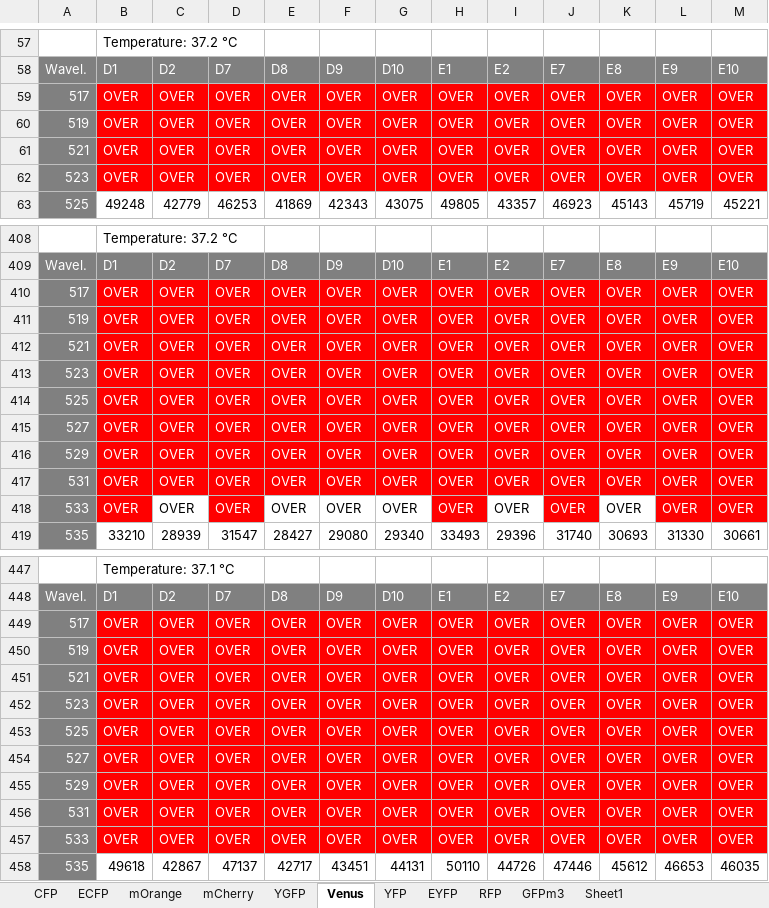
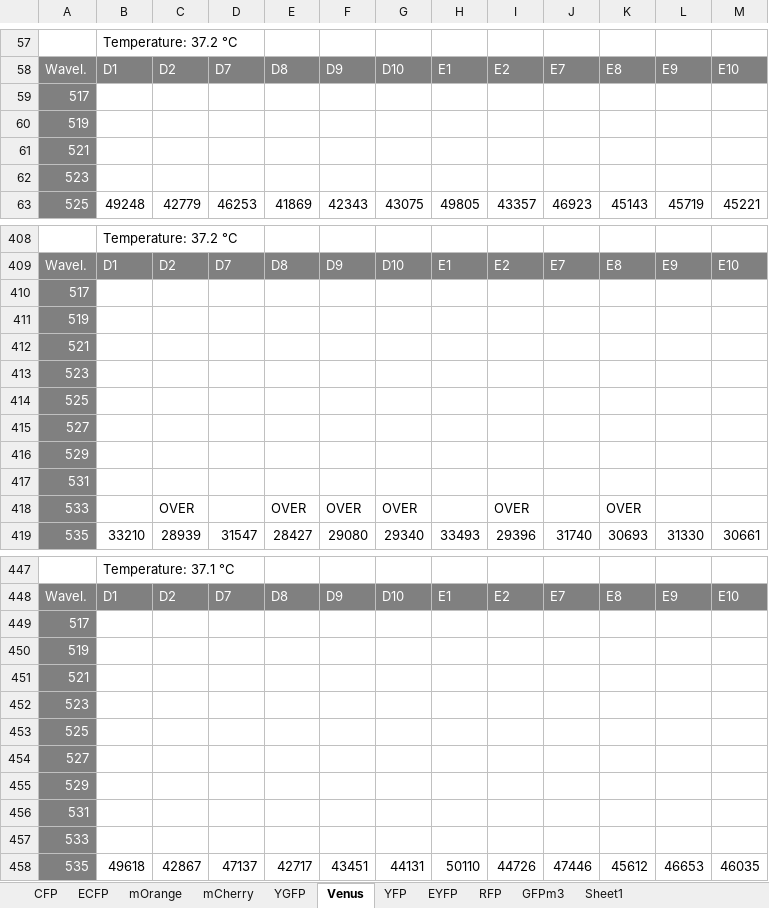
Before and after one commit to adamlabadorf/tecan_plate_analysis, an Excel workbook: example/intensity_scan/All_FPs_intensity_scans.xlsx, sheet Venus, drawn as a sheet; only a part is shown, gaps mark what is left out; values as stored, in another font and other column widths than the file's, no borders; the diff covers the shown part only; the diff names each change by its address in the sheet, - before the commit and + after, or states it on an @@ line.

```diff
--- a/example/intensity_scan/All_FPs_intensity_scans.xlsx (sheet Venus)
+++ b/example/intensity_scan/All_FPs_intensity_scans.xlsx (sheet Venus)
-B59:M62 fill: #FF0000
+B59:M62 fill: none
-B410:M417 fill: #FF0000
+B410:M417 fill: none
-B418 fill: #FF0000
+B418 fill: none
-D418 fill: #FF0000
+D418 fill: none
-H418 fill: #FF0000
+H418 fill: none
-J418 fill: #FF0000
+J418 fill: none
-L418:M418 fill: #FF0000
+L418:M418 fill: none
-B449:M457 fill: #FF0000
+B449:M457 fill: none
```
Also changed, not shown: cell formats elsewhere in this sheet, sheet YFP, sheet RFP, sheet mOrange, sheet EYFP, 1 other file.
